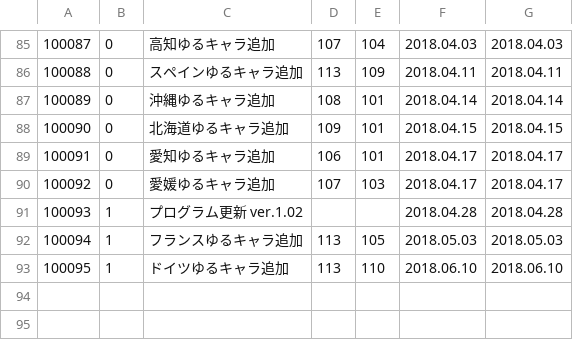
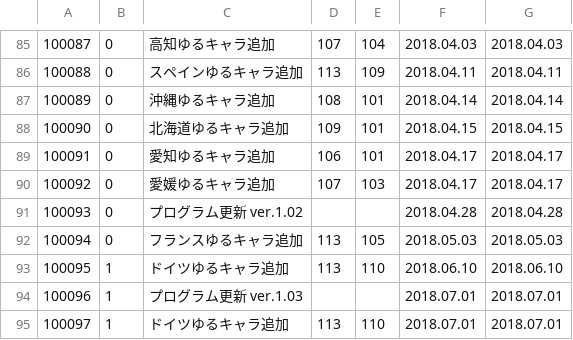
Before and after one commit to ino-github/yurumap, a CSV file: src/data_history.csv, drawn as a sheet; only a part is shown, gaps mark what is left out.

```diff
--- a/src/data_history.csv
+++ b/src/data_history.csv
@@ -90,4 +90,6 @@
 "100092","0","愛媛ゆるキャラ追加","107","103","2018.04.17","2018.04.17"
-"100093","1","プログラム更新　ver.1.02","","","2018.04.28","2018.04.28"
-"100094","1","フランスゆるキャラ追加","113","105","2018.05.03","2018.05.03"
+"100093","0","プログラム更新　ver.1.02","","","2018.04.28","2018.04.28"
+"100094","0","フランスゆるキャラ追加","113","105","2018.05.03","2018.05.03"
 "100095","1","ドイツゆるキャラ追加","113","110","2018.06.10","2018.06.10"
+"100096","1","プログラム更新　ver.1.03","","","2018.07.01","2018.07.01"
+"100097","1","ドイツゆるキャラ追加","113","110","2018.07.01","2018.07.01"
```
Also changed, not shown: src/data_spot.csv, src/data_yuru.csv, 6 other files.
